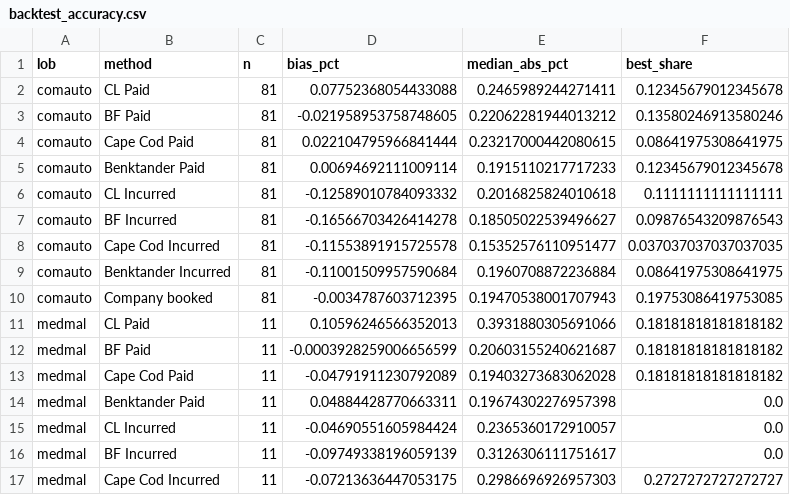
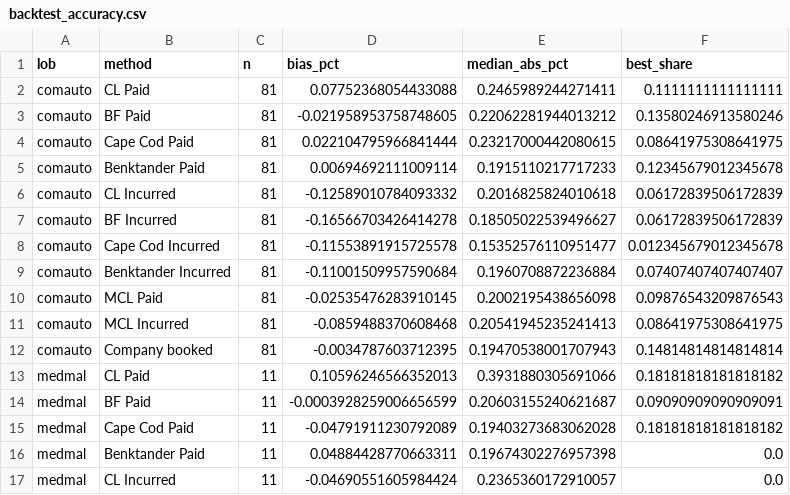
Before and after one commit to richterrw/P-C-loss-reserving-engine-on-CAS-Schedule-P-data, a CSV file: reports/backtest_accuracy.csv, drawn as a sheet; only a part is shown; the shorter side is filled out with more unchanged rows; the diff covers the shown part only.

```diff
--- a/reports/backtest_accuracy.csv
+++ b/reports/backtest_accuracy.csv
@@ -1,3 +1,3 @@
 lob,method,n,bias_pct,median_abs_pct,best_share
-comauto,CL Paid,81,0.07752368054433088,0.2465989244271411,0.12345679012345678
+comauto,CL Paid,81,0.07752368054433088,0.2465989244271411,0.1111111111111111
 comauto,BF Paid,81,-0.021958953758748605,0.22062281944013212,0.13580246913580246
@@ -5,9 +5,11 @@ comauto,Cape Cod Paid,81,0.022104795966841444,0.23217000442080615,0.086419753086
 comauto,Benktander Paid,81,0.00694692111009114,0.1915110217717233,0.12345679012345678
-comauto,CL Incurred,81,-0.12589010784093332,0.2016825824010618,0.1111111111111111
-comauto,BF Incurred,81,-0.16566703426414278,0.18505022539496627,0.09876543209876543
-comauto,Cape Cod Incurred,81,-0.11553891915725578,0.15352576110951477,0.037037037037037035
-comauto,Benktander Incurred,81,-0.11001509957590684,0.1960708872236884,0.08641975308641975
-comauto,Company booked,81,-0.0034787603712395,0.19470538001707943,0.19753086419753085
+comauto,CL Incurred,81,-0.12589010784093332,0.2016825824010618,0.06172839506172839
+comauto,BF Incurred,81,-0.16566703426414278,0.18505022539496627,0.06172839506172839
+comauto,Cape Cod Incurred,81,-0.11553891915725578,0.15352576110951477,0.012345679012345678
+comauto,Benktander Incurred,81,-0.11001509957590684,0.1960708872236884,0.07407407407407407
+comauto,MCL Paid,81,-0.02535476283910145,0.2002195438656098,0.09876543209876543
+comauto,MCL Incurred,81,-0.0859488370608468,0.20541945235241413,0.08641975308641975
+comauto,Company booked,81,-0.0034787603712395,0.19470538001707943,0.14814814814814814
 medmal,CL Paid,11,0.10596246566352013,0.3931880305691066,0.18181818181818182
-medmal,BF Paid,11,-0.0003928259006656599,0.20603155240621687,0.18181818181818182
+medmal,BF Paid,11,-0.0003928259006656599,0.20603155240621687,0.09090909090909091
 medmal,Cape Cod Paid,11,-0.04791911230792089,0.19403273683062028,0.18181818181818182
```
Also changed, not shown: 10 added rows and 23 edited cells elsewhere in this file, reports/backtest_calibration.csv, 26 other files.
